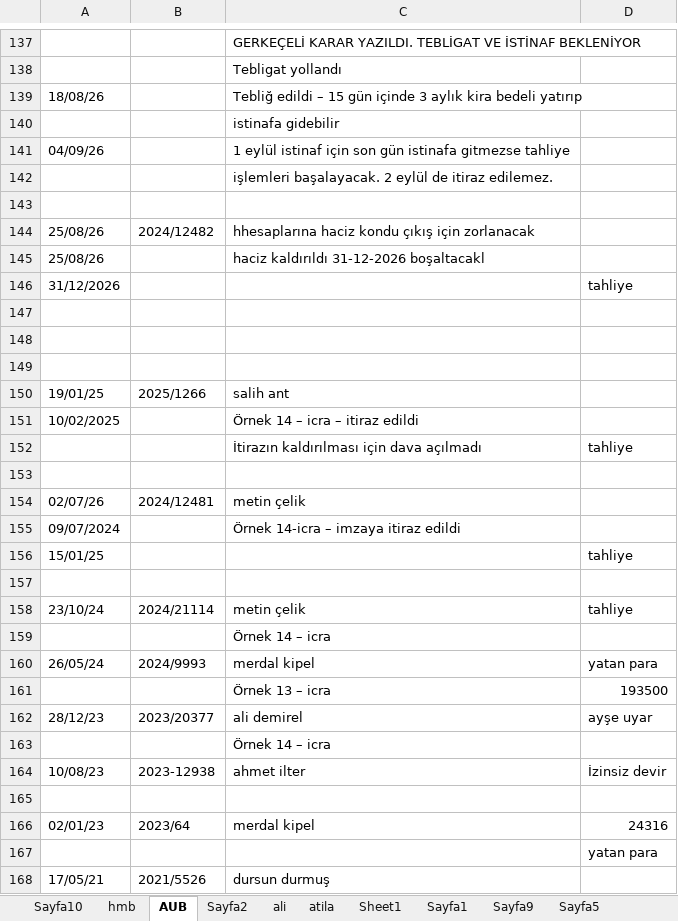
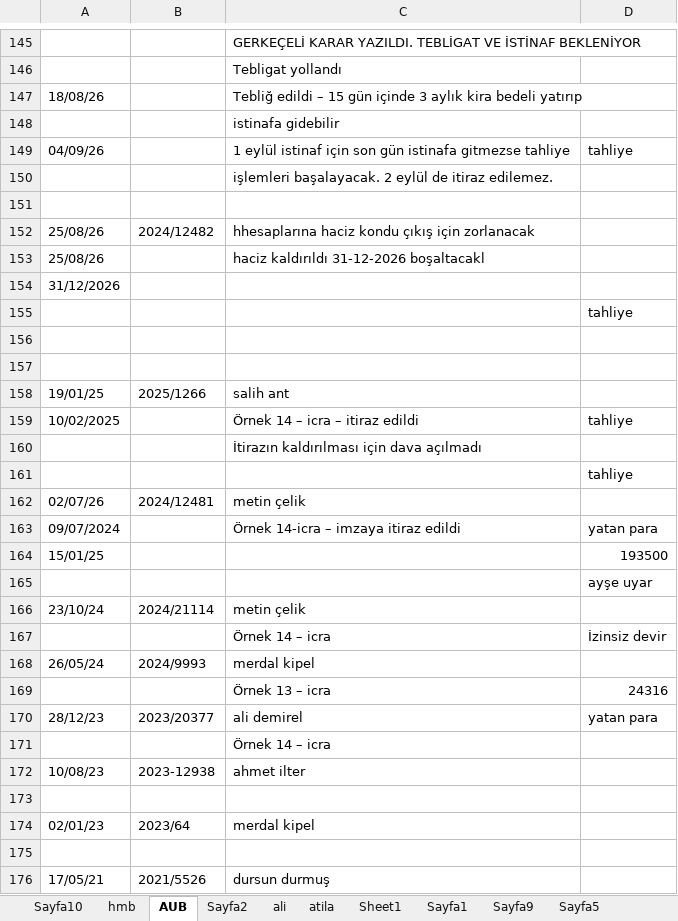
Before and after one commit to roboturx/2609-yzhn, an Excel workbook: mahkeme/2026-08-Dosya Listesi.xlsx, sheet AUB, drawn as a sheet; only a part is shown, gaps mark what is left out; values as stored, in another font and other column widths than the file's, no cell formats; removed rows and columns are numbered as before the commit, all else as after; the diff covers the shown part only; the diff names each change by its address in the sheet, - before the commit and + after, or states it on an @@ line.

Commit message:
sfd

```diff
--- a/mahkeme/2026-08-Dosya Listesi.xlsx (sheet AUB)
+++ b/mahkeme/2026-08-Dosya Listesi.xlsx (sheet AUB)
-D149: (empty)
+D149: tahliye
-D154: tahliye
+D154: (empty)
-D155: (empty)
+D155: tahliye
-D159: (empty)
+D159: tahliye
-D160: tahliye
+D160: (empty)
+row 161:  |  |  | tahliye
@@ row 154 moved to row 162: 02/07/26 @@
+row 163: 09/07/2024 |  | Örnek 14-icra – imzaya itiraz edildi | yatan para
+row 164: 15/01/25 |  |  | 193500
+row 165:  |  |  | ayşe uyar
+row 166: 23/10/24 | 2024/21114 | metin çelik
+row 167:  |  | Örnek 14 – icra | İzinsiz devir
+row 168: 26/05/24 | 2024/9993 | merdal kipel
+row 169:  |  | Örnek 13 – icra | 24316
+row 170: 28/12/23 | 2023/20377 | ali demirel | yatan para
@@ row 159 moved to row 171: Örnek 14 – icra @@
+row 172: 10/08/23 | 2023-12938 | ahmet ilter
-row 155: 09/07/2024 |  | Örnek 14-icra – imzaya itiraz edildi
-row 156: 15/01/25 |  |  | tahliye
+row 174: 02/01/23 | 2023/64 | merdal kipel
-row 158: 23/10/24 | 2024/21114 | metin çelik | tahliye
-row 160: 26/05/24 | 2024/9993 | merdal kipel | yatan para
-row 161:  |  | Örnek 13 – icra | 193500
-row 162: 28/12/23 | 2023/20377 | ali demirel | ayşe uyar
-row 163:  |  | Örnek 14 – icra
-row 164: 10/08/23 | 2023-12938 | ahmet ilter | İzinsiz devir
-row 165: (empty)
-row 166: 02/01/23 | 2023/64 | merdal kipel | 24316
-row 167:  |  |  | yatan para
```
Also changed, not shown: 12 added rows, 4 removed rows and 36 edited cells elsewhere in this sheet, sheet Sayfa10, sheet Sayfa5, sheet Sheet1, sheet hmb, sheet ali, sheet atila, cell formats.
